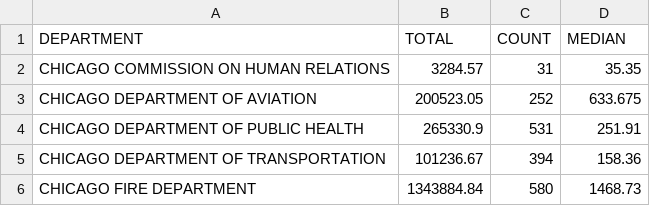
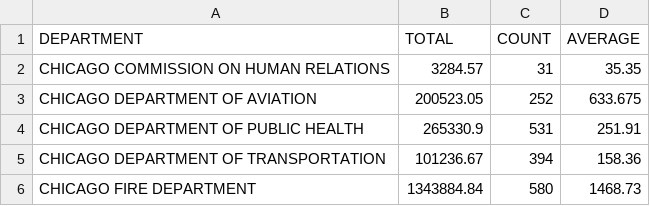
Before and after one commit to hgorledeenn/Chicago-Reimbursements-site, a CSV file: by_department_summary.csv, drawn as a sheet; only a part is shown.

Commit message:
updated data wrangling

```diff
--- a/by_department_summary.csv
+++ b/by_department_summary.csv
@@ -1,2 +1,2 @@
-DEPARTMENT,TOTAL,COUNT,MEDIAN
+DEPARTMENT,TOTAL,COUNT,AVERAGE
 CHICAGO COMMISSION ON HUMAN RELATIONS,3284.57,31,35.35
```
Also changed, not shown: 1 other file.
